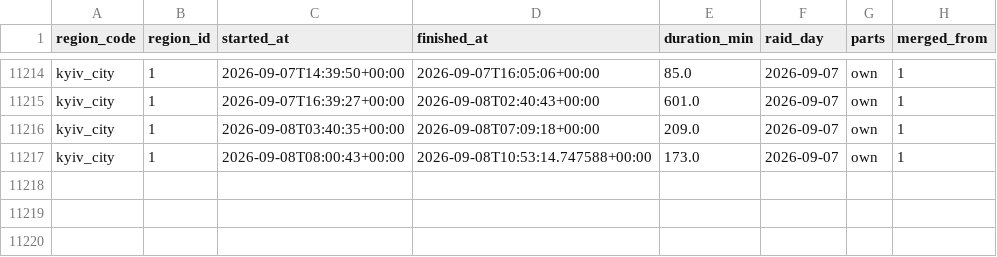
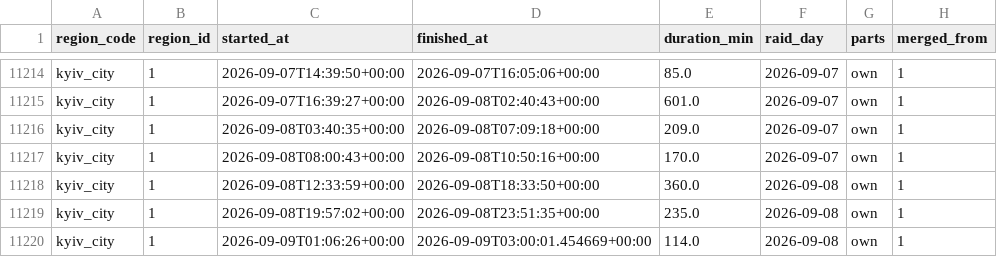
Before and after one commit to yegqr/missiles, a CSV file: data/release/20_alerts_canonical.csv, drawn as a sheet; only a part is shown, gaps mark what is left out.

```diff
--- a/data/release/20_alerts_canonical.csv
+++ b/data/release/20_alerts_canonical.csv
@@ -11216,2 +11216,5 @@ kyiv_city,1,2026-09-07T16:39:27+00:00,2026-09-08T02:40:43+00:00,601.0,2026-09-07
 kyiv_city,1,2026-09-08T03:40:35+00:00,2026-09-08T07:09:18+00:00,209.0,2026-09-07,own,1
-kyiv_city,1,2026-09-08T08:00:43+00:00,2026-09-08T10:53:14.747588+00:00,173.0,2026-09-07,own,1
+kyiv_city,1,2026-09-08T08:00:43+00:00,2026-09-08T10:50:16+00:00,170.0,2026-09-07,own,1
+kyiv_city,1,2026-09-08T12:33:59+00:00,2026-09-08T18:33:50+00:00,360.0,2026-09-08,own,1
+kyiv_city,1,2026-09-08T19:57:02+00:00,2026-09-08T23:51:35+00:00,235.0,2026-09-08,own,1
+kyiv_city,1,2026-09-09T01:06:26+00:00,2026-09-09T03:00:01.454669+00:00,114.0,2026-09-08,own,1
```
Also changed, not shown: data/release/12_readiness_signals.csv, data/release/21_alerts_daily.csv, 7 other files.
